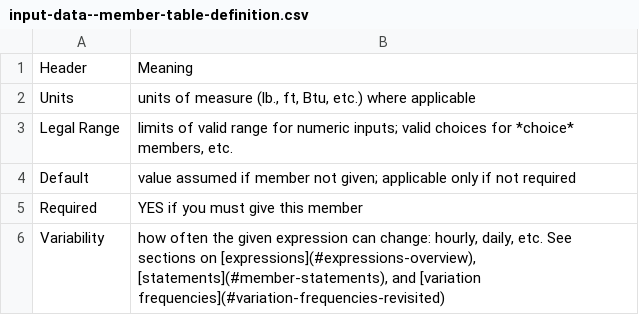
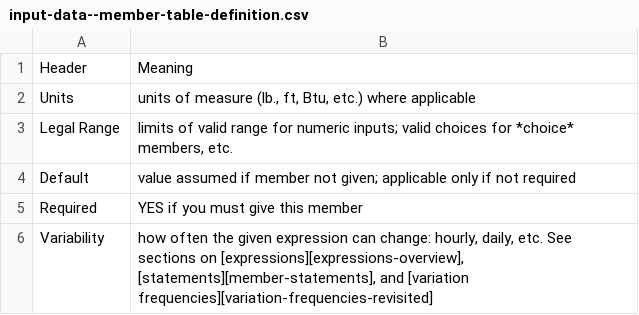
Before and after one commit to cse-sim/cse, a CSV file: doc/src/docs/assets/tables/input-data--member-table-definition.csv, drawn as a sheet.

```diff
--- a/doc/src/docs/assets/tables/input-data--member-table-definition.csv
+++ b/doc/src/docs/assets/tables/input-data--member-table-definition.csv
@@ -5,2 +5,2 @@
 "Required","YES if you must give this member"
-"Variability","how often the given expression can change: hourly, daily, etc. See sections on [expressions](#expressions-overview), [statements](#member-statements), and [variation frequencies](#variation-frequencies-revisited)"
+"Variability","how often the given expression can change: hourly, daily, etc. See sections on [expressions][expressions-overview], [statements][member-statements], and [variation frequencies][variation-frequencies-revisited]"
```
Also changed, not shown: 59 other files.
